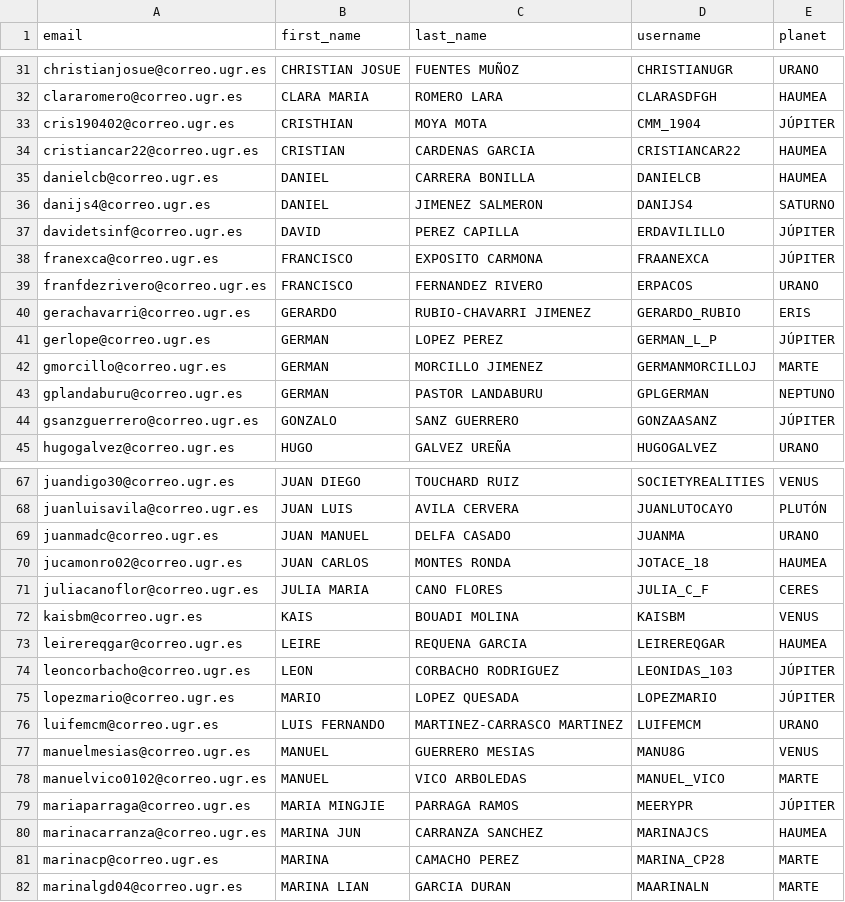
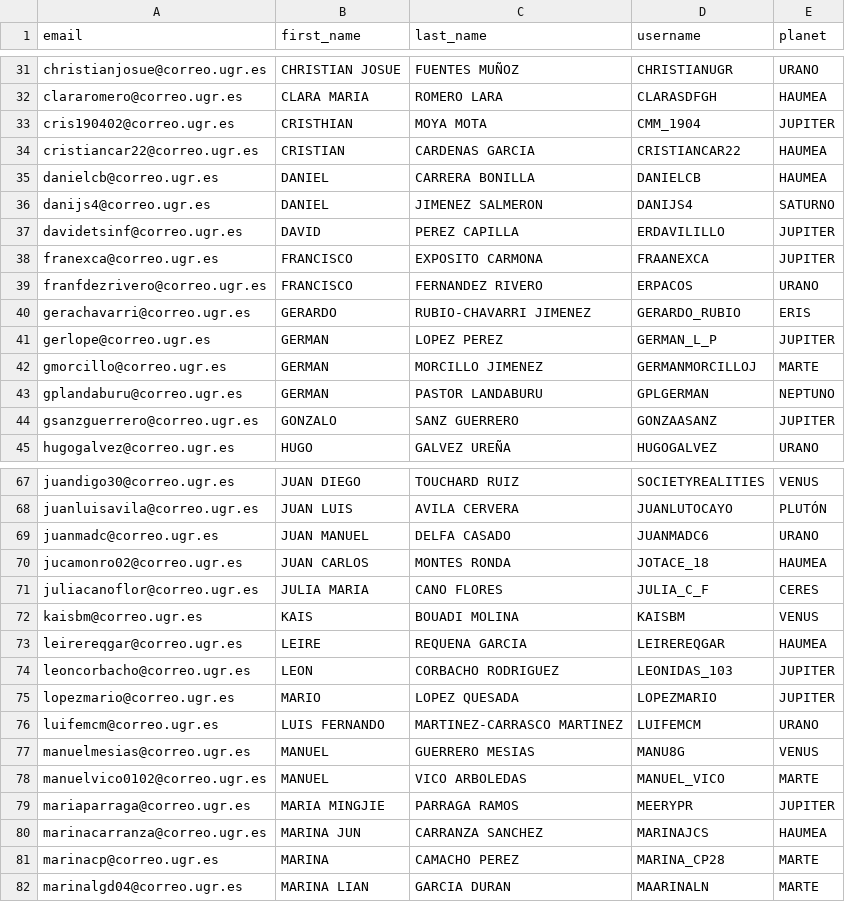
Before and after one commit to ari-dasci/S-EDUtrack_bot, a CSV file: Sqlite/files/config/add_students_format.csv, drawn as a sheet; only a part is shown, gaps mark what is left out; the diff covers the shown part only.

```diff
--- a/Sqlite/files/config/add_students_format.csv
+++ b/Sqlite/files/config/add_students_format.csv
@@ -32,3 +32,3 @@ christianjosue@correo.ugr.es,CHRISTIAN JOSUE,FUENTES MUÑOZ,CHRISTIANUGR,URANO
 clararomero@correo.ugr.es,CLARA MARIA,ROMERO LARA,CLARASDFGH,HAUMEA
-cris190402@correo.ugr.es,CRISTHIAN,MOYA MOTA,CMM_1904,JÚPITER
+cris190402@correo.ugr.es,CRISTHIAN,MOYA MOTA,CMM_1904,JUPITER
 cristiancar22@correo.ugr.es,CRISTIAN,CARDENAS GARCIA,CRISTIANCAR22,HAUMEA
@@ -36,10 +36,10 @@ danielcb@correo.ugr.es,DANIEL,CARRERA BONILLA,DANIELCB,HAUMEA
 danijs4@correo.ugr.es,DANIEL,JIMENEZ SALMERON,DANIJS4,SATURNO
-davidetsinf@correo.ugr.es,DAVID,PEREZ CAPILLA,ERDAVILILLO,JÚPITER
-franexca@correo.ugr.es,FRANCISCO,EXPOSITO CARMONA,FRAANEXCA,JÚPITER
+davidetsinf@correo.ugr.es,DAVID,PEREZ CAPILLA,ERDAVILILLO,JUPITER
+franexca@correo.ugr.es,FRANCISCO,EXPOSITO CARMONA,FRAANEXCA,JUPITER
 franfdezrivero@correo.ugr.es,FRANCISCO,FERNANDEZ RIVERO,ERPACOS,URANO
 gerachavarri@correo.ugr.es,GERARDO,RUBIO-CHAVARRI JIMENEZ,GERARDO_RUBIO,ERIS
-gerlope@correo.ugr.es,GERMAN,LOPEZ PEREZ,GERMAN_L_P,JÚPITER
+gerlope@correo.ugr.es,GERMAN,LOPEZ PEREZ,GERMAN_L_P,JUPITER
 gmorcillo@correo.ugr.es,GERMAN,MORCILLO JIMENEZ,GERMANMORCILLOJ,MARTE
 gplandaburu@correo.ugr.es,GERMAN,PASTOR LANDABURU,GPLGERMAN,NEPTUNO
-gsanzguerrero@correo.ugr.es,GONZALO,SANZ GUERRERO,GONZAASANZ,JÚPITER
+gsanzguerrero@correo.ugr.es,GONZALO,SANZ GUERRERO,GONZAASANZ,JUPITER
 hugogalvez@correo.ugr.es,HUGO,GALVEZ UREÑA,HUGOGALVEZ,URANO
@@ -68,3 +68,3 @@ juandigo30@correo.ugr.es,JUAN DIEGO,TOUCHARD RUIZ,SOCIETYREALITIES,VENUS
 juanluisavila@correo.ugr.es,JUAN LUIS,AVILA CERVERA,JUANLUTOCAYO,PLUTÓN
-juanmadc@correo.ugr.es,JUAN MANUEL,DELFA CASADO,JUANMA,URANO
+juanmadc@correo.ugr.es,JUAN MANUEL,DELFA CASADO,JUANMADC6,URANO
 jucamonro02@correo.ugr.es,JUAN CARLOS,MONTES RONDA,JOTACE_18,HAUMEA
@@ -73,4 +73,4 @@ kaisbm@correo.ugr.es,KAIS,BOUADI MOLINA,KAISBM,VENUS
 leirereqgar@correo.ugr.es,LEIRE,REQUENA GARCIA,LEIREREQGAR,HAUMEA
-leoncorbacho@correo.ugr.es,LEON,CORBACHO RODRIGUEZ,LEONIDAS_103,JÚPITER
-lopezmario@correo.ugr.es,MARIO,LOPEZ QUESADA,LOPEZMARIO,JÚPITER
+leoncorbacho@correo.ugr.es,LEON,CORBACHO RODRIGUEZ,LEONIDAS_103,JUPITER
+lopezmario@correo.ugr.es,MARIO,LOPEZ QUESADA,LOPEZMARIO,JUPITER
 luifemcm@correo.ugr.es,LUIS FERNANDO,MARTINEZ-CARRASCO MARTINEZ,LUIFEMCM,URANO
@@ -78,3 +78,3 @@ manuelmesias@correo.ugr.es,MANUEL,GUERRERO MESIAS,MANU8G,VENUS
 manuelvico0102@correo.ugr.es,MANUEL,VICO ARBOLEDAS,MANUEL_VICO,MARTE
-mariaparraga@correo.ugr.es,MARIA MINGJIE,PARRAGA RAMOS,MEERYPR,JÚPITER
+mariaparraga@correo.ugr.es,MARIA MINGJIE,PARRAGA RAMOS,MEERYPR,JUPITER
 marinacarranza@correo.ugr.es,MARINA JUN,CARRANZA SANCHEZ,MARINAJCS,HAUMEA
```
Also changed, not shown: 17 added rows, 1 removed row and 7 edited cells elsewhere in this file, Sqlite/files/config/replace_activities_format.csv, 11 other files.
